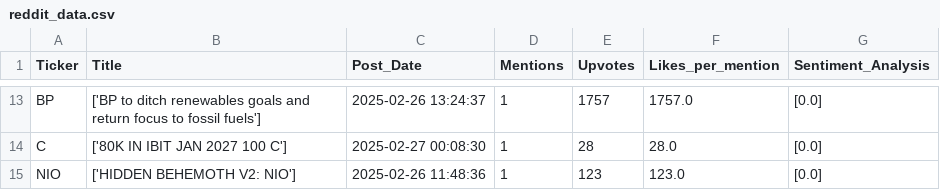
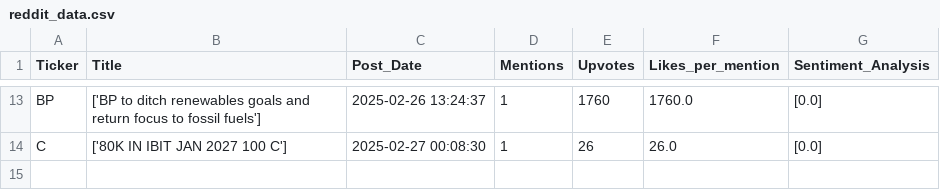
Before and after one commit to PleaseDontAskMeAnything/Ticker_Skimmer, a CSV file: reddit_data.csv, drawn as a sheet; only a part is shown, gaps mark what is left out; the diff covers the shown part only; the diff names each change by its address in the sheet, - before the commit and + after, or states it on an @@ line.

```diff
--- a/reddit_data.csv
+++ b/reddit_data.csv
-E13 (Upvotes): 1757
+E13 (Upvotes): 1760
-F13 (Likes_per_mention): 1757.0
+F13 (Likes_per_mention): 1760.0
-E14 (Upvotes): 28
+E14 (Upvotes): 26
-F14 (Likes_per_mention): 28.0
+F14 (Likes_per_mention): 26.0
-row 15: NIO | ['HIDDEN BEHEMOTH V2: NIO'] | 2025-02-26 11:48:36 | 1 | 123 | 123.0 | [0.0]
```
Also changed, not shown: 31 edited cells elsewhere in this file, reddit_data_enhanced.csv, 23 other files.
